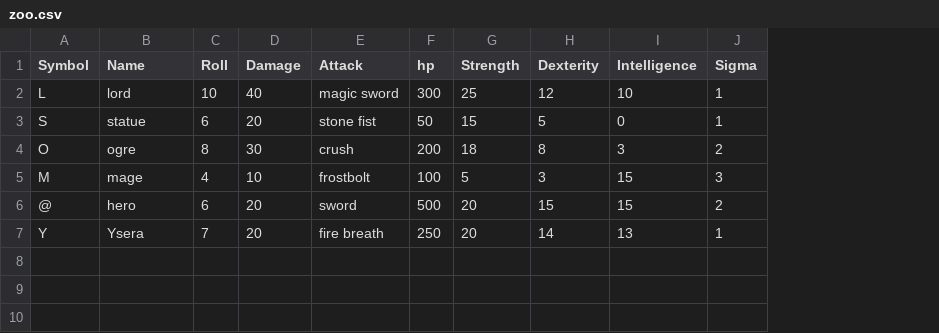
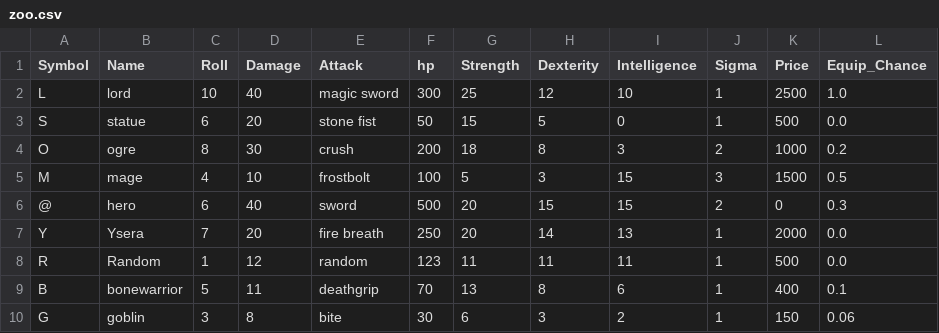
Before and after one commit to kritak/textdungeon, a CSV file: dungeons/zoo.csv, drawn as a sheet; the diff names each change by its address in the sheet, - before the commit and + after, or states it on an @@ line.

Commit message:
Update zoo.csv

```diff
--- a/dungeons/zoo.csv
+++ b/dungeons/zoo.csv
+column K (Price), rows 2-7: 2500 | 500 | 1000 | 1500 | 0 | 2000
+column L (Equip_Chance), rows 2-7: 1.0 | 0.0 | 0.2 | 0.5 | 0.3 | 0.0
-D6 (Damage): 20
+D6 (Damage): 40
+row 8: R | Random | 1 | 12 | random | 123 | 11 | 11 | 11 | 1 | 500 | 0.0
+row 9: B | bonewarrior | 5 | 11 | deathgrip | 70 | 13 | 8 | 6 | 1 | 400 | 0.1
+row 10: G | goblin | 3 | 8 | bite | 30 | 6 | 3 | 2 | 1 | 150 | 0.06
```
